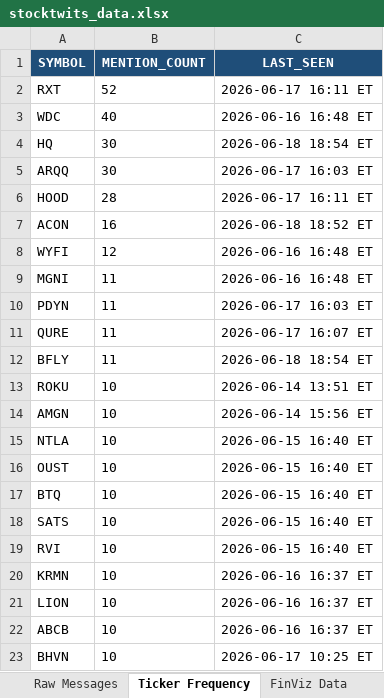
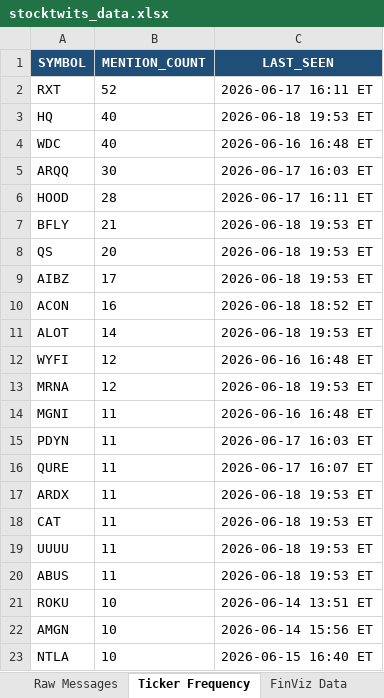
Before and after one commit to 7scgb4t8vc-cpu/stocktwits-collector, an Excel workbook: data/stocktwits_data.xlsx, sheet Ticker Frequency, drawn as a sheet; only a part is shown; the shorter side is filled out with more unchanged rows; values as stored, in another font and other column widths than the file's, no borders; removed rows and columns are numbered as before the commit, all else as after; the diff covers the shown part only; the diff names each change by its address in the sheet, - before the commit and + after, or states it on an @@ line.

```diff
--- a/data/stocktwits_data.xlsx (sheet Ticker Frequency)
+++ b/data/stocktwits_data.xlsx (sheet Ticker Frequency)
+row 3: HQ | 40 | 2026-06-18 19:53 ET
-row 4: HQ | 30 | 2026-06-18 18:54 ET
+row 7: BFLY | 21 | 2026-06-18 19:53 ET
+row 8: QS | 20 | 2026-06-18 19:53 ET
+row 9: AIBZ | 17 | 2026-06-18 19:53 ET
+row 11: ALOT | 14 | 2026-06-18 19:53 ET
+row 13: MRNA | 12 | 2026-06-18 19:53 ET
+row 17: ARDX | 11 | 2026-06-18 19:53 ET
+row 18: CAT | 11 | 2026-06-18 19:53 ET
+row 19: UUUU | 11 | 2026-06-18 19:53 ET
-A20 (SYMBOL): BFLY
+A20 (SYMBOL): ABUS
-C20 (LAST_SEEN): 2026-06-18 18:54 ET
+C20 (LAST_SEEN): 2026-06-18 19:53 ET
```
Also changed, not shown: 8 removed rows elsewhere in this sheet, sheet NLP Sentiment, sheet Raw Messages, sheet FinViz Data, 4 other files.
